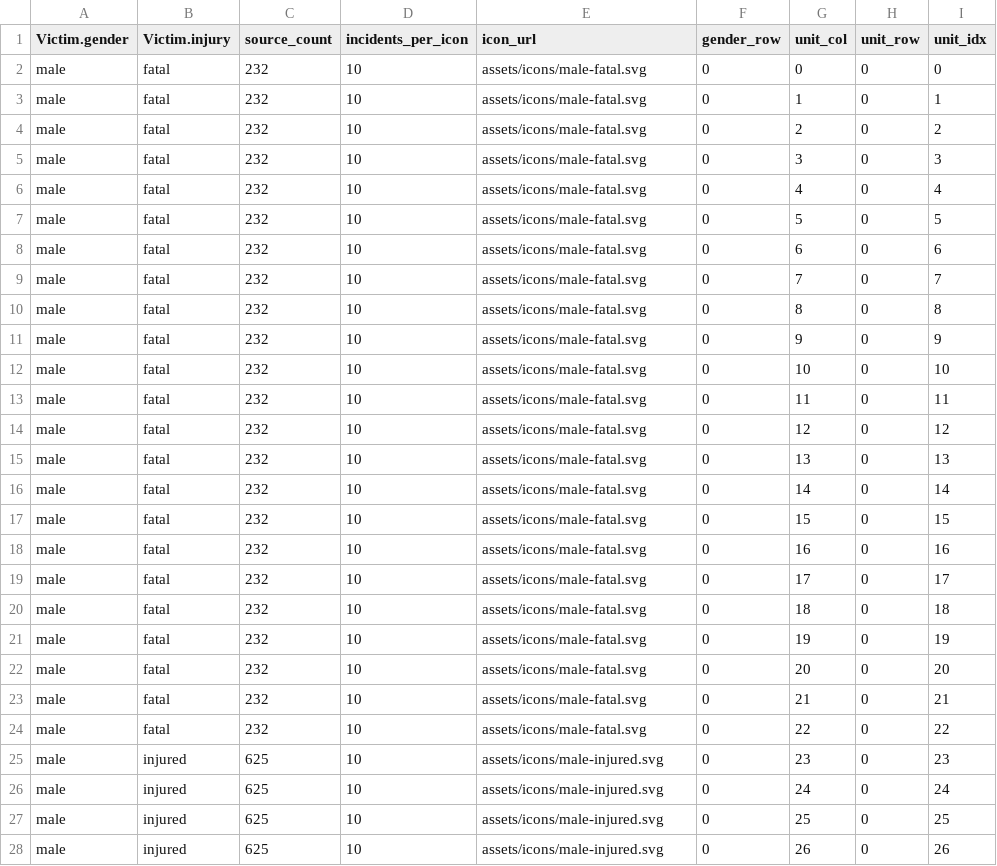
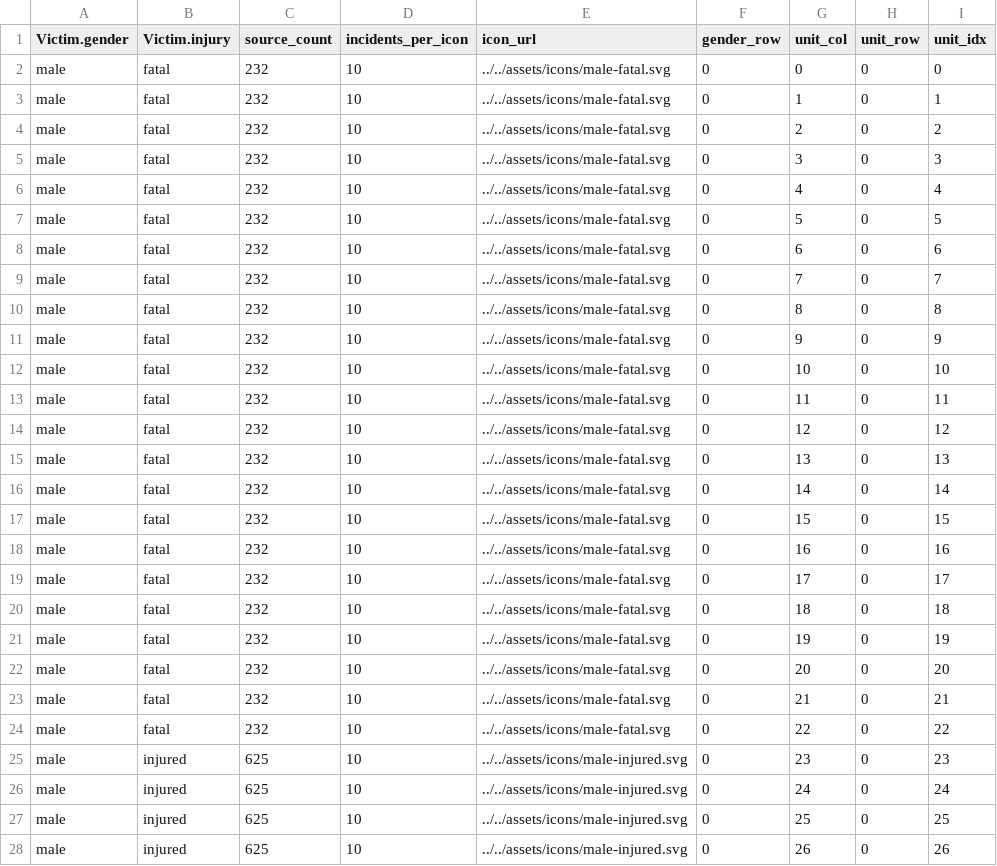
Before and after one commit to Chrisvaldar/FIT2179-Data-Visualisation-2, a CSV file: data/wrangled_data/gender_isotype.csv, drawn as a sheet; only a part is shown; the diff covers the shown part only.

```diff
--- a/data/wrangled_data/gender_isotype.csv
+++ b/data/wrangled_data/gender_isotype.csv
@@ -1,28 +1,28 @@
 Victim.gender,Victim.injury,source_count,incidents_per_icon,icon_url,gender_row,unit_col,unit_row,unit_idx
-male,fatal,232,10,assets/icons/male-fatal.svg,0,0,0,0
-male,fatal,232,10,assets/icons/male-fatal.svg,0,1,0,1
-male,fatal,232,10,assets/icons/male-fatal.svg,0,2,0,2
-male,fatal,232,10,assets/icons/male-fatal.svg,0,3,0,3
-male,fatal,232,10,assets/icons/male-fatal.svg,0,4,0,4
-male,fatal,232,10,assets/icons/male-fatal.svg,0,5,0,5
-male,fatal,232,10,assets/icons/male-fatal.svg,0,6,0,6
-male,fatal,232,10,assets/icons/male-fatal.svg,0,7,0,7
-male,fatal,232,10,assets/icons/male-fatal.svg,0,8,0,8
-male,fatal,232,10,assets/icons/male-fatal.svg,0,9,0,9
-male,fatal,232,10,assets/icons/male-fatal.svg,0,10,0,10
-male,fatal,232,10,assets/icons/male-fatal.svg,0,11,0,11
-male,fatal,232,10,assets/icons/male-fatal.svg,0,12,0,12
-male,fatal,232,10,assets/icons/male-fatal.svg,0,13,0,13
-male,fatal,232,10,assets/icons/male-fatal.svg,0,14,0,14
-male,fatal,232,10,assets/icons/male-fatal.svg,0,15,0,15
-male,fatal,232,10,assets/icons/male-fatal.svg,0,16,0,16
-male,fatal,232,10,assets/icons/male-fatal.svg,0,17,0,17
-male,fatal,232,10,assets/icons/male-fatal.svg,0,18,0,18
-male,fatal,232,10,assets/icons/male-fatal.svg,0,19,0,19
-male,fatal,232,10,assets/icons/male-fatal.svg,0,20,0,20
-male,fatal,232,10,assets/icons/male-fatal.svg,0,21,0,21
-male,fatal,232,10,assets/icons/male-fatal.svg,0,22,0,22
-male,injured,625,10,assets/icons/male-injured.svg,0,23,0,23
-male,injured,625,10,assets/icons/male-injured.svg,0,24,0,24
-male,injured,625,10,assets/icons/male-injured.svg,0,25,0,25
-male,injured,625,10,assets/icons/male-injured.svg,0,26,0,26
+male,fatal,232,10,../../assets/icons/male-fatal.svg,0,0,0,0
+male,fatal,232,10,../../assets/icons/male-fatal.svg,0,1,0,1
+male,fatal,232,10,../../assets/icons/male-fatal.svg,0,2,0,2
+male,fatal,232,10,../../assets/icons/male-fatal.svg,0,3,0,3
+male,fatal,232,10,../../assets/icons/male-fatal.svg,0,4,0,4
+male,fatal,232,10,../../assets/icons/male-fatal.svg,0,5,0,5
+male,fatal,232,10,../../assets/icons/male-fatal.svg,0,6,0,6
+male,fatal,232,10,../../assets/icons/male-fatal.svg,0,7,0,7
+male,fatal,232,10,../../assets/icons/male-fatal.svg,0,8,0,8
+male,fatal,232,10,../../assets/icons/male-fatal.svg,0,9,0,9
+male,fatal,232,10,../../assets/icons/male-fatal.svg,0,10,0,10
+male,fatal,232,10,../../assets/icons/male-fatal.svg,0,11,0,11
+male,fatal,232,10,../../assets/icons/male-fatal.svg,0,12,0,12
+male,fatal,232,10,../../assets/icons/male-fatal.svg,0,13,0,13
+male,fatal,232,10,../../assets/icons/male-fatal.svg,0,14,0,14
+male,fatal,232,10,../../assets/icons/male-fatal.svg,0,15,0,15
+male,fatal,232,10,../../assets/icons/male-fatal.svg,0,16,0,16
+male,fatal,232,10,../../assets/icons/male-fatal.svg,0,17,0,17
+male,fatal,232,10,../../assets/icons/male-fatal.svg,0,18,0,18
+male,fatal,232,10,../../assets/icons/male-fatal.svg,0,19,0,19
+male,fatal,232,10,../../assets/icons/male-fatal.svg,0,20,0,20
+male,fatal,232,10,../../assets/icons/male-fatal.svg,0,21,0,21
+male,fatal,232,10,../../assets/icons/male-fatal.svg,0,22,0,22
+male,injured,625,10,../../assets/icons/male-injured.svg,0,23,0,23
+male,injured,625,10,../../assets/icons/male-injured.svg,0,24,0,24
+male,injured,625,10,../../assets/icons/male-injured.svg,0,25,0,25
+male,injured,625,10,../../assets/icons/male-injured.svg,0,26,0,26
```
Also changed, not shown: 91 edited cells elsewhere in this file, 19 other files.
